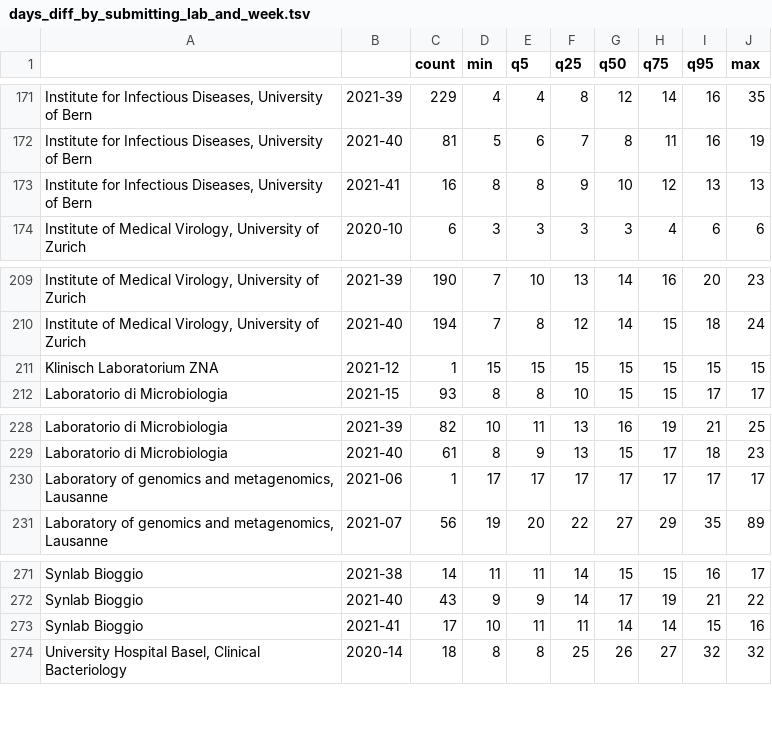
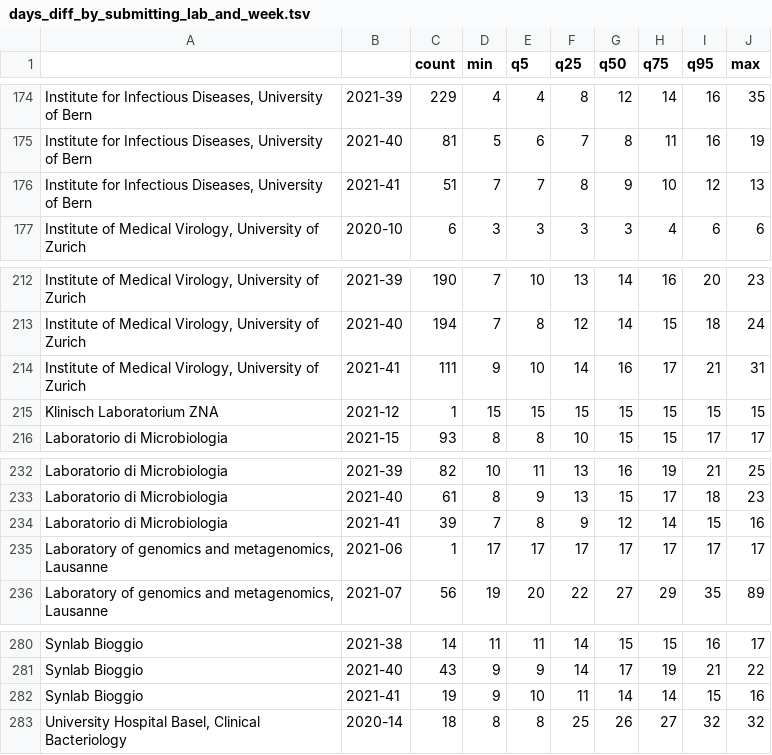
Before and after one commit to corneliusroemer/submit-stats, a TSV file: days_diff_by_submitting_lab_and_week.tsv, drawn as a sheet; only a part is shown, gaps mark what is left out; the diff covers the shown part only.

```diff
--- a/days_diff_by_submitting_lab_and_week.tsv
+++ b/days_diff_by_submitting_lab_and_week.tsv
@@ -172,3 +175,3 @@ Institute for Infectious Diseases, University of Bern	2021-39	229	4	4	8	12	14	16
 Institute for Infectious Diseases, University of Bern	2021-40	81	5	6	7	8	11	16	19
-Institute for Infectious Diseases, University of Bern	2021-41	16	8	8	9	10	12	13	13
+Institute for Infectious Diseases, University of Bern	2021-41	51	7	7	8	9	10	12	13
 Institute of Medical Virology, University of Zurich	2020-10	6	3	3	3	3	4	6	6
@@ -210,2 +213,3 @@ Institute of Medical Virology, University of Zurich	2021-39	190	7	10	13	14	16	20
 Institute of Medical Virology, University of Zurich	2021-40	194	7	8	12	14	15	18	24
+Institute of Medical Virology, University of Zurich	2021-41	111	9	10	14	16	17	21	31
 Klinisch Laboratorium ZNA	2021-12	1	15	15	15	15	15	15	15
@@ -229,2 +233,3 @@ Laboratorio di Microbiologia	2021-39	82	10	11	13	16	19	21	25
 Laboratorio di Microbiologia	2021-40	61	8	9	13	15	17	18	23
+Laboratorio di Microbiologia	2021-41	39	7	8	9	12	14	15	16
 Laboratory of genomics and metagenomics, Lausanne	2021-06	1	17	17	17	17	17	17	17
@@ -272,3 +281,3 @@ Synlab Bioggio	2021-38	14	11	11	14	15	15	16	17
 Synlab Bioggio	2021-40	43	9	9	14	17	19	21	22
-Synlab Bioggio	2021-41	17	10	11	11	14	14	15	16
+Synlab Bioggio	2021-41	19	9	10	11	14	14	15	16
 University Hospital Basel, Clinical Bacteriology	2020-14	18	8	8	25	26	27	32	32
```
Also changed, not shown: 7 added rows elsewhere in this file, days_diff_most_recent_weeks.tsv.
